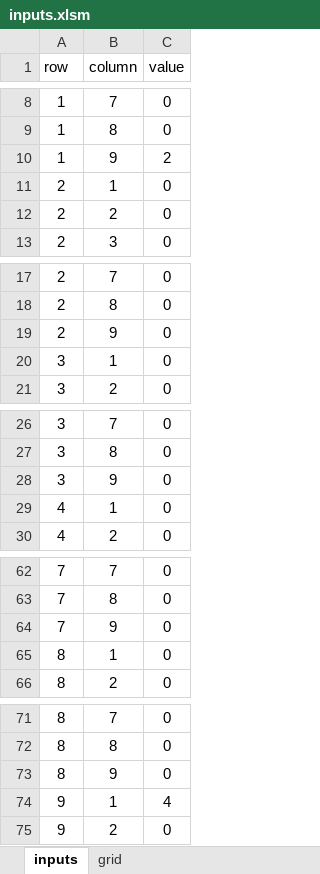
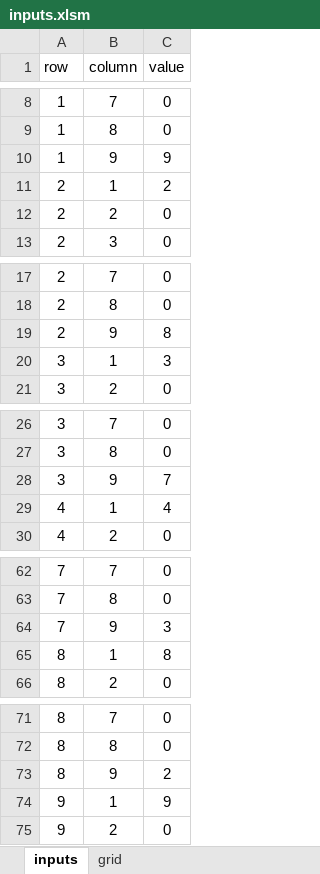
Before and after one commit to Baronco/Sudoku-Project, an Excel workbook: inputs.xlsm, sheet inputs, drawn as a sheet; only a part is shown, gaps mark what is left out; values as stored, in another font and other column widths than the file's, no borders; conditional formats not drawn; the diff covers the shown part only; the diff names each change by its address in the sheet, - before the commit and + after, or states it on an @@ line.

```diff
--- a/inputs.xlsm (sheet inputs)
+++ b/inputs.xlsm (sheet inputs)
-C10 (value): 2
+C10 (value): 9
-C11 (value): 0
+C11 (value): 2
-C19 (value): 0
+C19 (value): 8
-C20 (value): 0
+C20 (value): 3
-C28 (value): 0
+C28 (value): 7
-C29 (value): 0
+C29 (value): 4
-C64 (value): 0
+C64 (value): 3
-C65 (value): 0
+C65 (value): 8
-C73 (value): 0
+C73 (value): 2
-C74 (value): 4
+C74 (value): 9
```
Also changed, not shown: 4 edited cells elsewhere in this sheet, sheet grid, charts or pictures, 2 other files.
